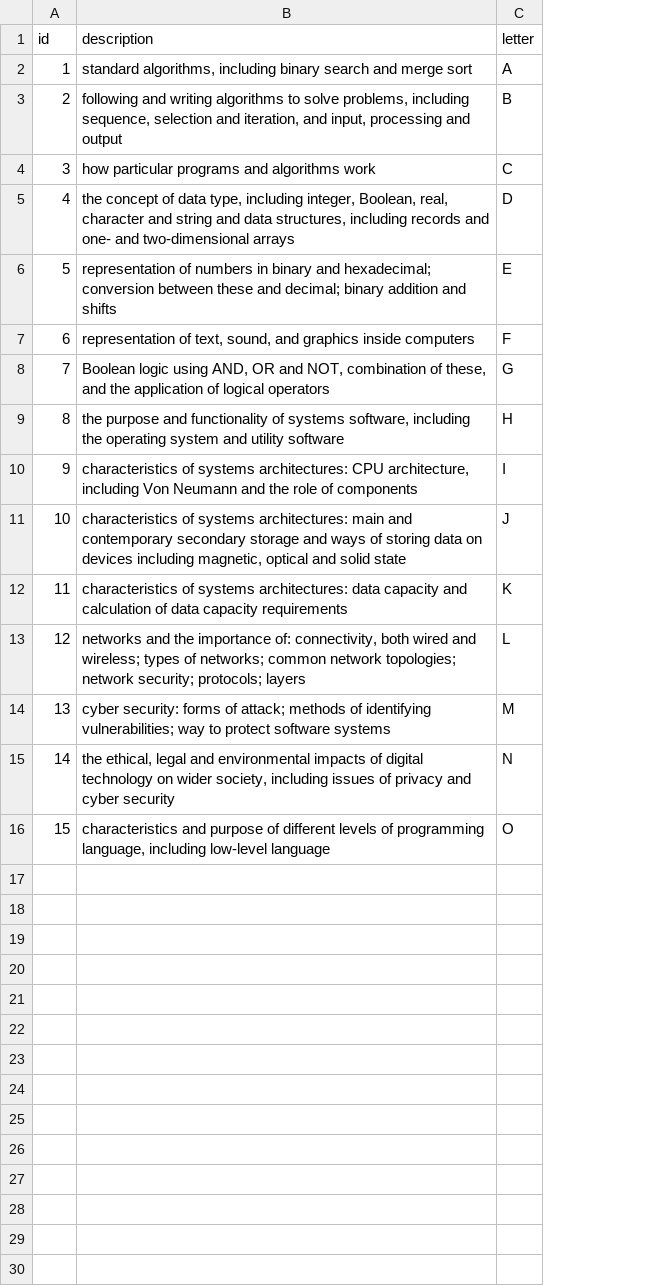
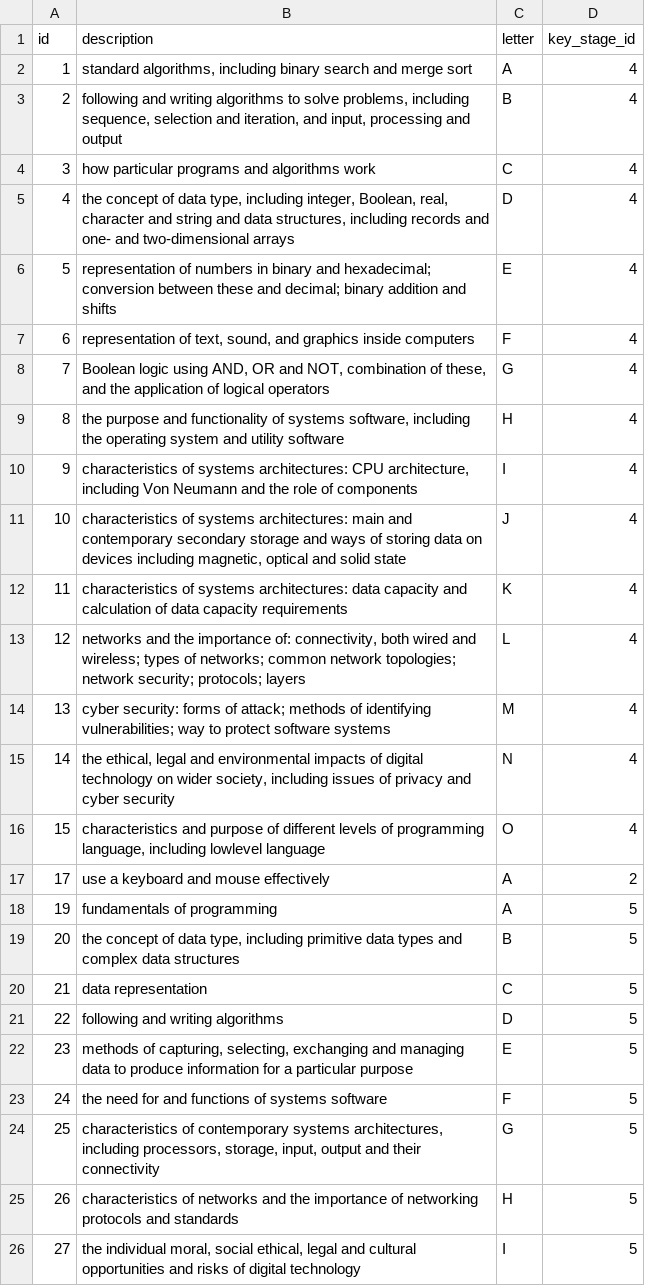
Before and after one commit to drussell1974/cssow_joomla, a CSV file: data/sow_content.csv, drawn as a sheet; the diff names each change by its address in the sheet, - before the commit and + after, or states it on an @@ line.

Commit message:
Export data for production: content, pathway, learning objective, topic

```diff
--- a/data/sow_content.csv
+++ b/data/sow_content.csv
+column D (key_stage_id), rows 2-16: all 4
-B16 (description): …language, including low-level language
+B16 (description): …language, including lowlevel language
+row 17: 17 | use a keyboard and mouse effectively | A | 2
+row 18: 19 | fundamentals of programming | A | 5
+row 19: 20 | the concept of data type, including primitive data types and complex data structures | B | 5
+row 20: 21 | data representation | C | 5
+row 21: 22 | following and writing algorithms | D | 5
+row 22: 23 | methods of capturing, selecting, exchanging and managing data to produce information for a particular purpose | E | 5
+row 23: 24 | the need for and functions of systems software | F | 5
+row 24: 25 | characteristics of contemporary systems architectures, including processors, storage, input, output and their connectivity | G | 5
+row 25: 26 | characteristics of networks and the importance of networking protocols and standards | H | 5
+row 26: 27 | the individual moral, social ethical, legal and cultural opportunities and risks of digital technology | I | 5
```
Also changed, not shown: data/sow_learning_objective.csv, data/sow_topic.csv.
